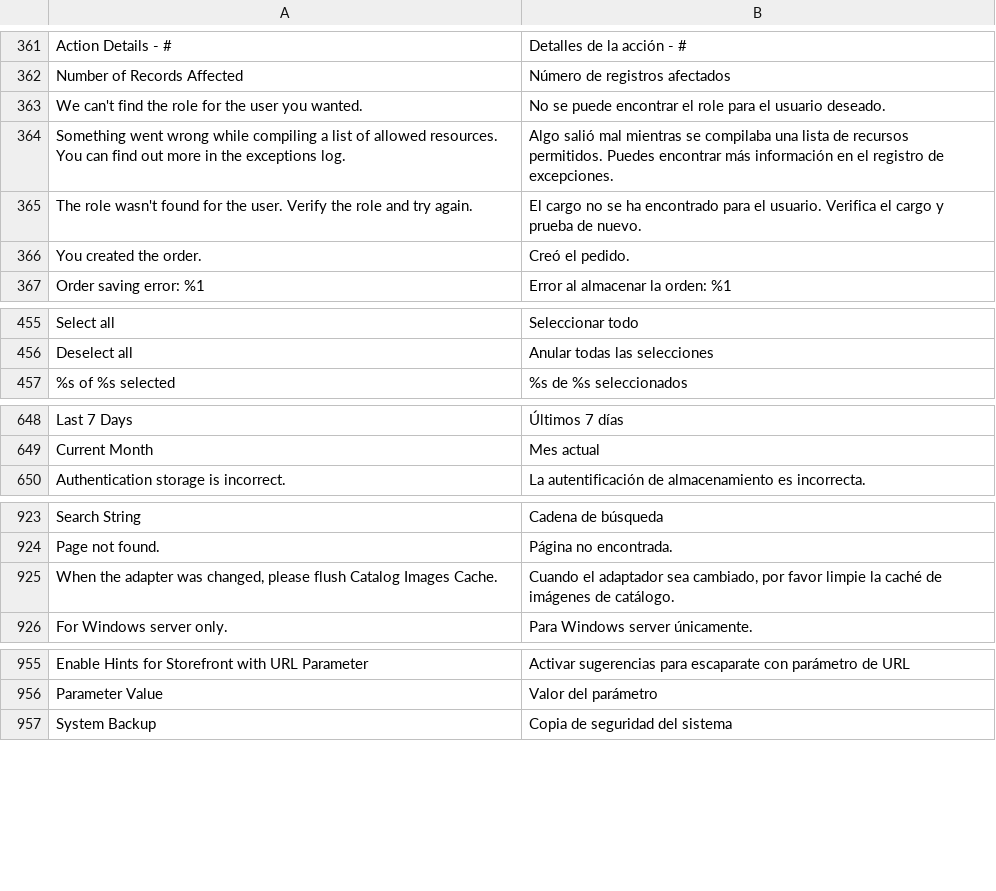
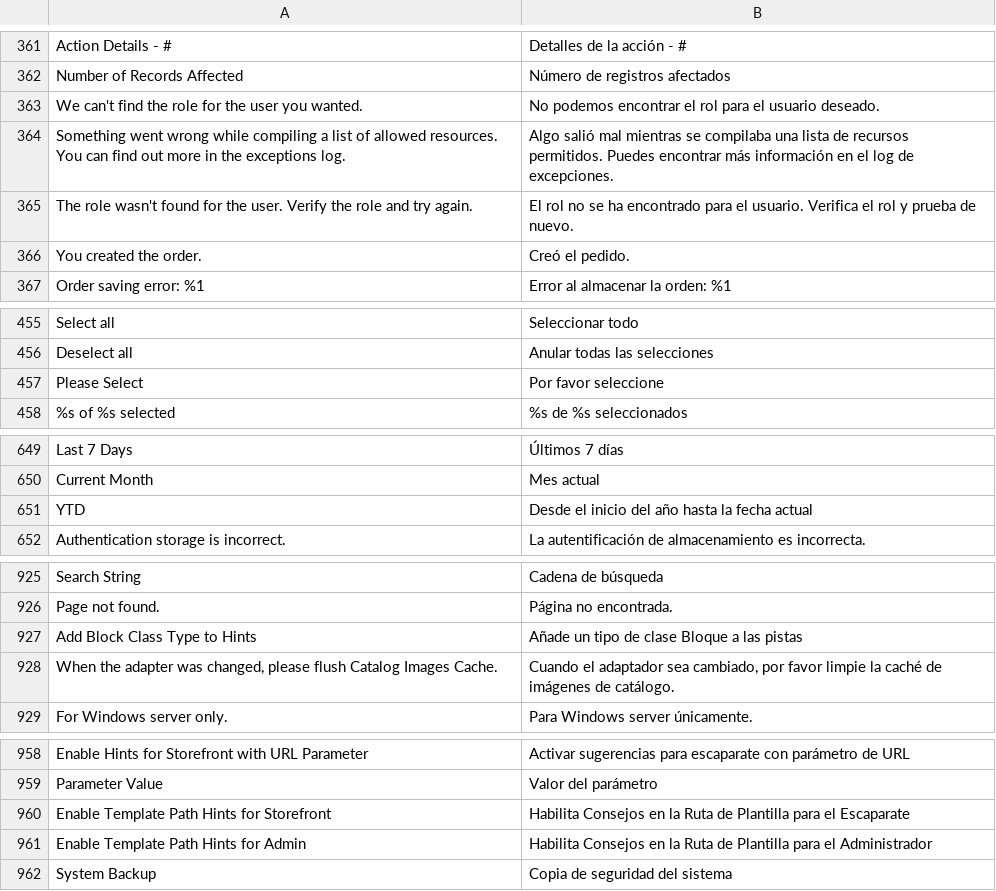
Before and after one commit to magento-l10n/language-es_MX, a CSV file: es_MX.csv, drawn as a sheet; only a part is shown, gaps mark what is left out; the diff covers the shown part only; the diff names each change by its address in the sheet, - before the commit and + after, or states it on an @@ line.

Commit message:
Updating translations from Crowdin.

```diff
--- a/es_MX.csv
+++ b/es_MX.csv
-B363: No se puede encontrar el role para el…
+B363: No podemos encontrar el rol para el…
-B364: …en el registro de excepciones.
+B364: …en el log de excepciones.
-B365: El cargo no se ha encontrado para el usuario. Verifica el cargo y prueba…
+B365: El rol no se ha encontrado para el usuario. Verifica el rol y prueba…
+row 457: Please Select | Por favor seleccione
+row 651: YTD | Desde el inicio del año hasta la fecha actual
+row 927: Add Block Class Type to Hints | Añade un tipo de clase Bloque a las pistas
+row 960: Enable Template Path Hints for Storefront | Habilita Consejos en la Ruta de Plantilla para el Escaparate
+row 961: Enable Template Path Hints for Admin | Habilita Consejos en la Ruta de Plantilla para el Administrador
```
Also changed, not shown: 6 added rows and 3 edited cells elsewhere in this file, 1 other file.
